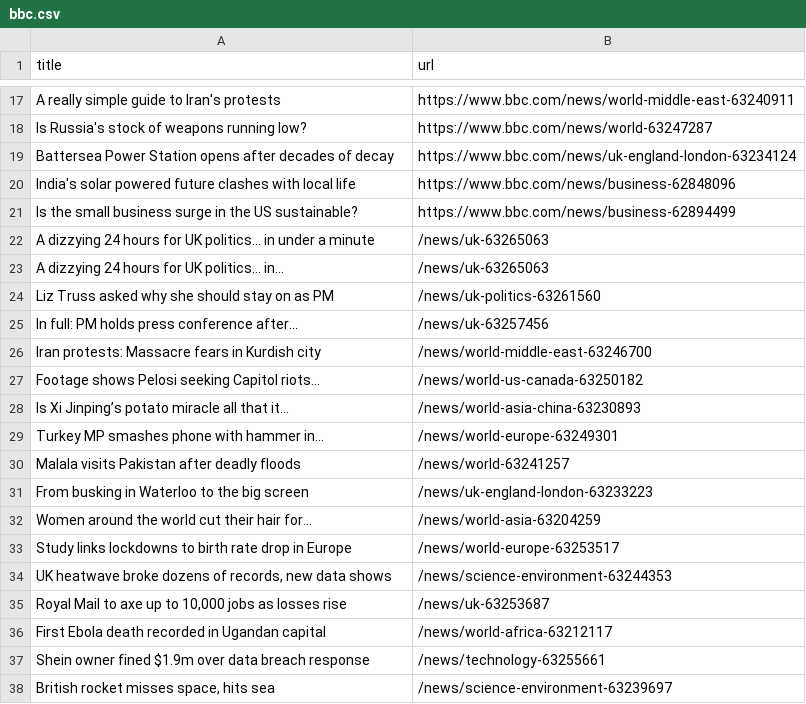
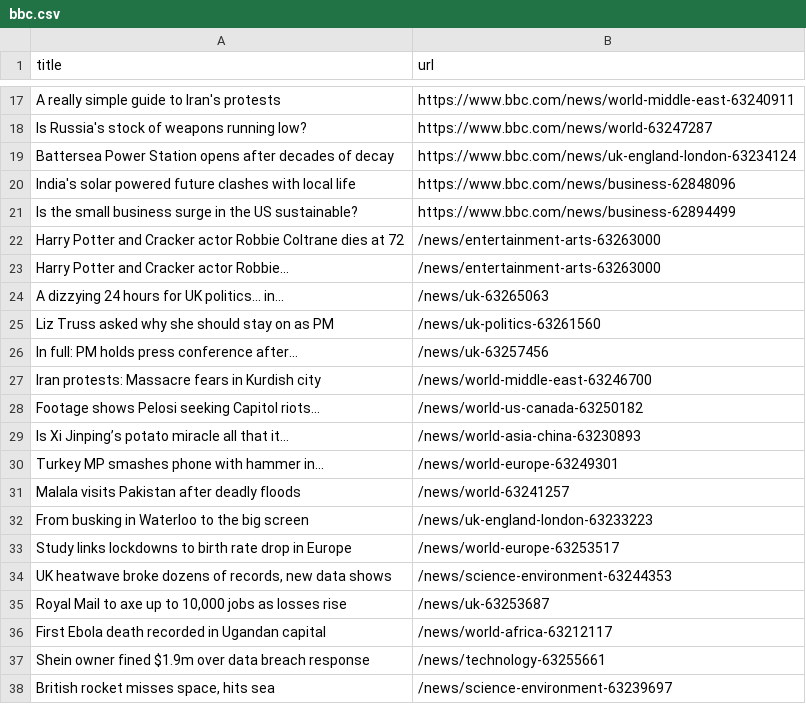
Before and after one commit to amanda-chn/automatic-scraper-bbc, a CSV file: bbc.csv, drawn as a sheet; only a part is shown, gaps mark what is left out; removed rows and columns are numbered as before the commit, all else as after; the diff names each change by its address in the sheet, - before the commit and + after, or states it on an @@ line.

```diff
--- a/bbc.csv
+++ b/bbc.csv
-row 22: A dizzying 24 hours for UK politics... in under a minute | /news/uk-63265063
+row 22: Harry Potter and Cracker actor Robbie Coltrane dies at 72 | /news/entertainment-arts-63263000
+row 23: Harry Potter and Cracker actor Robbie... | /news/entertainment-arts-63263000
-row 32: Women around the world cut their hair for... | /news/world-asia-63204259
```
